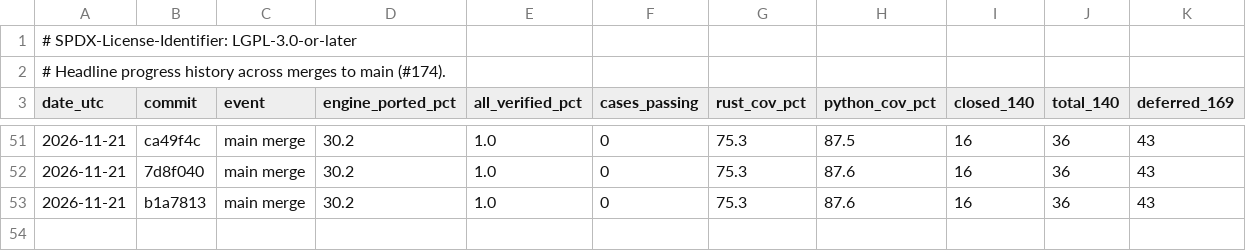
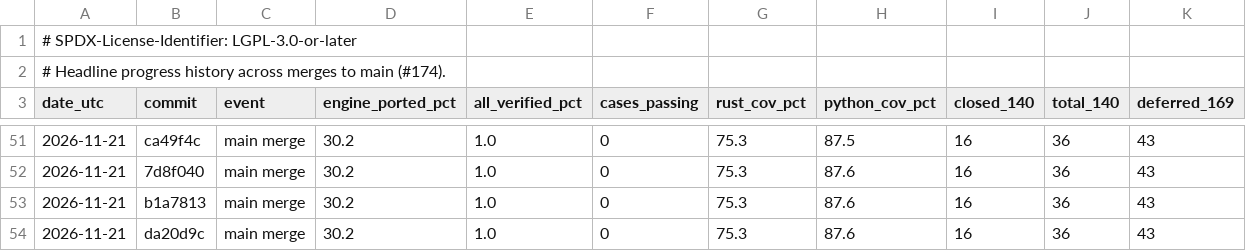
Before and after one commit to joshspeagle/FlexMESA, a TSV file: benchmarks/dashboard/history.tsv, drawn as a sheet; only a part is shown, gaps mark what is left out.

```diff
--- a/benchmarks/dashboard/history.tsv
+++ b/benchmarks/dashboard/history.tsv
@@ -53 +53,2 @@ date_utc	commit	event	engine_ported_pct	all_verified_pct	cases_passing	rust_cov_
 2026-11-21	b1a7813	main merge	30.2	1.0	0	75.3	87.6	16	36	43
+2026-11-21	da20d9c	main merge	30.2	1.0	0	75.3	87.6	16	36	43
```
Also changed, not shown: 4 other files.
